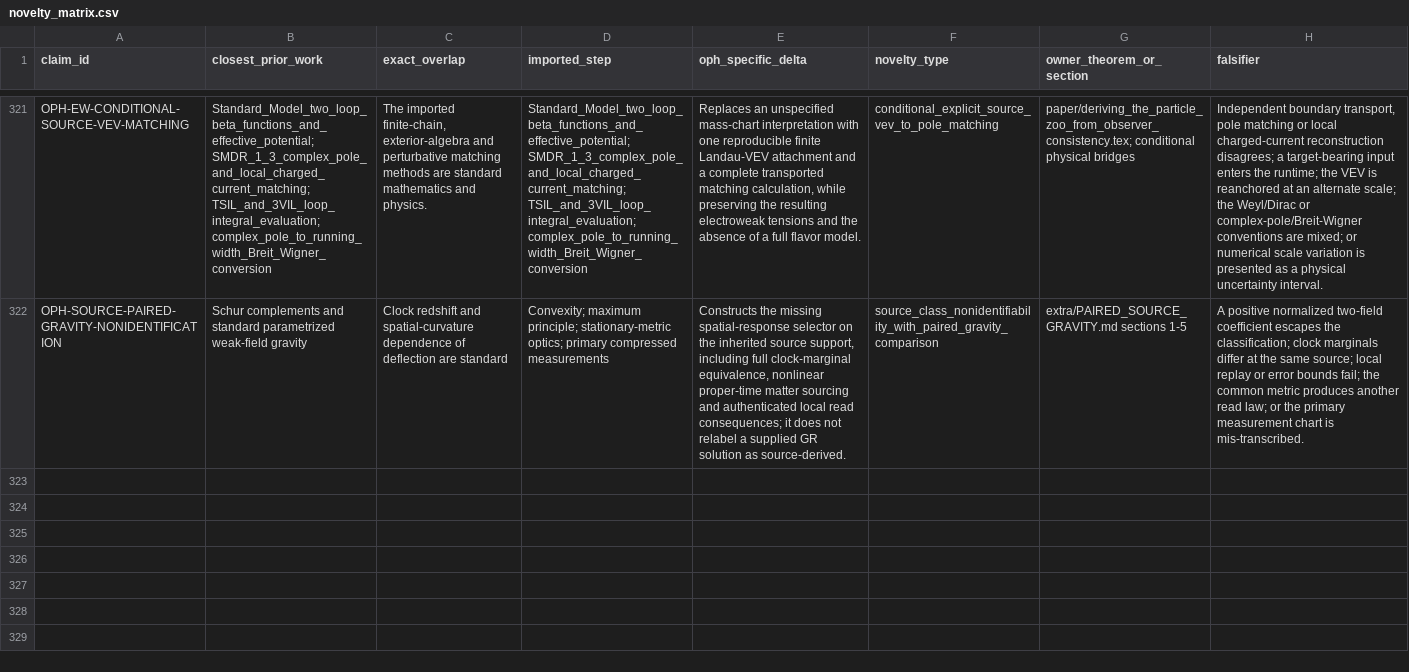
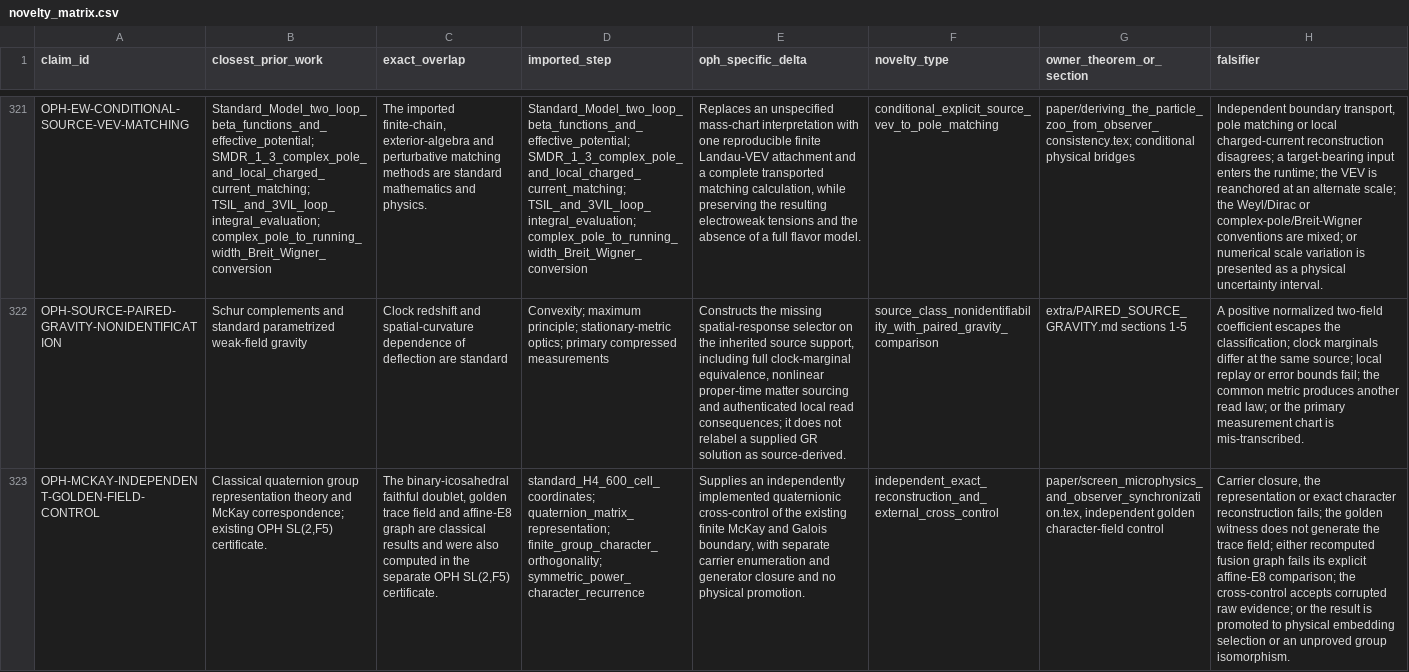
Before and after one commit to Arithmon/observer-patch-holography, a CSV file: claims/novelty_matrix.csv, drawn as a sheet; only a part is shown, gaps mark what is left out; the diff names each change by its address in the sheet, - before the commit and + after, or states it on an @@ line.

Commit message:
Harden independent McKay replay and portable source custody
Preserve frozen character receipts, reconstruct both external fusion matrices, reject contradictory scope metadata, and make top-capacity source pins portable. Register the independent structural cross-control without physical promotion and reconcile current source inventories.

```diff
--- a/claims/novelty_matrix.csv
+++ b/claims/novelty_matrix.csv
+row 323: OPH-MCKAY-INDEPENDENT-GOLDEN-FIELD-CONTROL | Classical quaternion group representation theory and McKay correspondence; existing OPH SL(2,F5) certificate. | The binary-icosahedral faithful doublet, golden trace field and affine-E8 graph are classical results and were also computed in the separate OPH SL(2,F5) certificate. | standard_H4_600_cell_coordinates; quaternion_matrix_representation; finite_group_character_orthogonality; symmetric_power_character_recurrence | Supplies an independently implemented quaternionic cross-control of the existing finite McKay and Galois boundary, with separate carrier enumeration and generator closure and no physical promotion. | independent_exact_reconstruction_and_external_cross_control | paper/screen_microphysics_and_observer_synchronization.tex, independent golden character-field control | Carrier closure, the representation or exact character reconstruction fails; the golden witness does not generate the trace field; either recomputed fusion graph fails its explicit affine-E8 comparison; the cross-control accepts corrupted raw evidence; or the result is promoted to physical embedding selection or an unproved group isomorphism.
```
Also changed, not shown: claims/falsification_matrix.csv, 18 other files.
